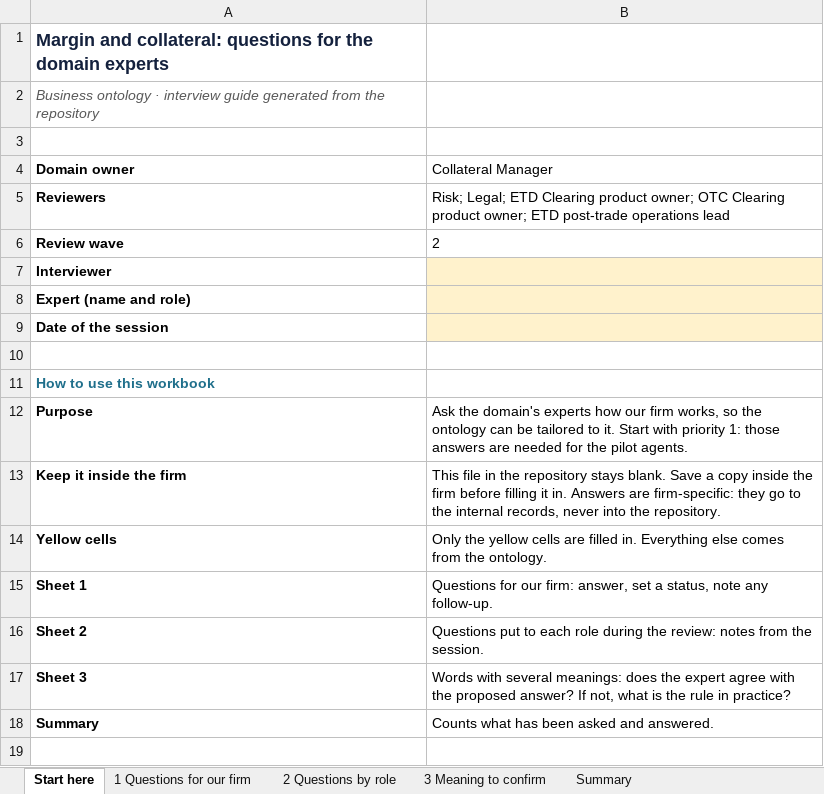
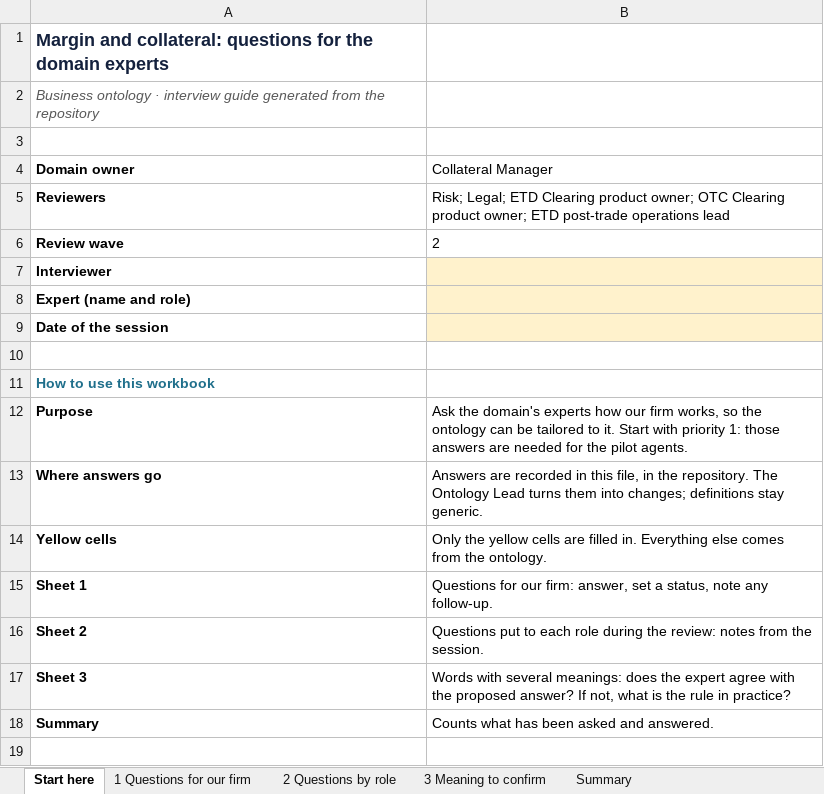
Before and after one commit to GaelFrance/ontologie, an Excel workbook: domains/margin-and-collateral/questions-for-experts.xlsx, sheet Start here, drawn as a sheet; only a part is shown; values as stored, in another font and other column widths than the file's, no borders; removed rows and columns are numbered as before the commit, all else as after; the diff names each change by its address in the sheet, - before the commit and + after, or states it on an @@ line.

```diff
--- a/domains/margin-and-collateral/questions-for-experts.xlsx (sheet Start here)
+++ b/domains/margin-and-collateral/questions-for-experts.xlsx (sheet Start here)
-row 13: Keep it inside the firm | This file in the repository stays blank. Save a copy inside the firm before filling it in. Answers are firm-specific: they go to the internal records, never into the repository.
+row 13: Where answers go | Answers are recorded in this file, in the repository. The Ontology Lead turns them into changes; definitions stay generic.
```
Also changed, not shown: sheet 1 Questions for our firm, domains/clearing-services-and-accounts/questions-for-experts.xlsx, domains/fees-revenue-and-contribution/questions-for-experts.xlsx, 54 other files.
